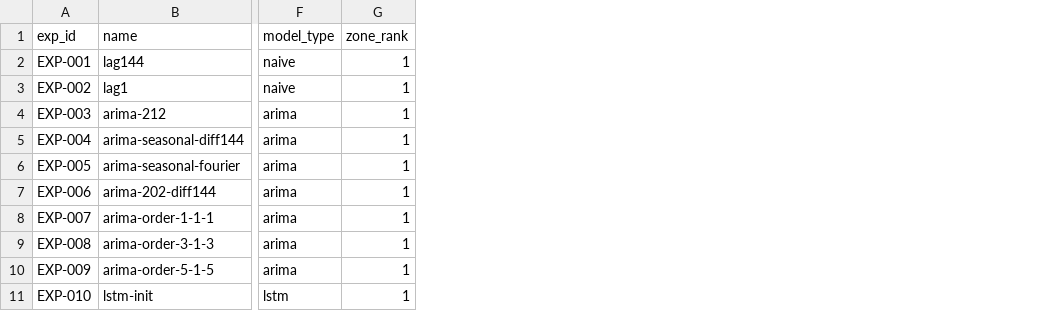
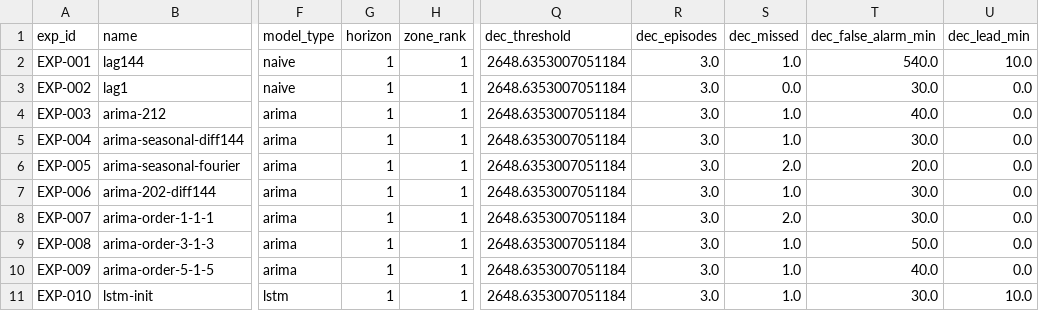
Before and after one commit to ChowolGod/traffic-predict, a CSV file: results/results.csv, drawn as a sheet; only a part is shown, gaps mark what is left out; the diff names each change by its address in the sheet, - before the commit and + after, or states it on an @@ line.

```diff
--- a/results/results.csv
+++ b/results/results.csv
+column G (horizon), rows 2-11: all 1
+column Q (dec_threshold), rows 2-11: all 2648.6353007051184
+column R (dec_episodes), rows 2-11: all 3.0
+column S (dec_missed), rows 2-11: 1.0 | 0.0 | 1.0 | 1.0 | 2.0 | 1.0 | 2.0 | 1.0 | 1.0 | 1.0
+column T (dec_false_alarm_min), rows 2-11: 540.0 | 30.0 | 40.0 | 30.0 | 20.0 | 30.0 | 30.0 | 50.0 | 40.0 | 30.0
+column U (dec_lead_min), rows 2-11: 10.0 | 0.0 | 0.0 | 0.0 | 0.0 | 0.0 | 0.0 | 0.0 | 0.0 | 10.0
```
Also changed, not shown: 12 other files.
